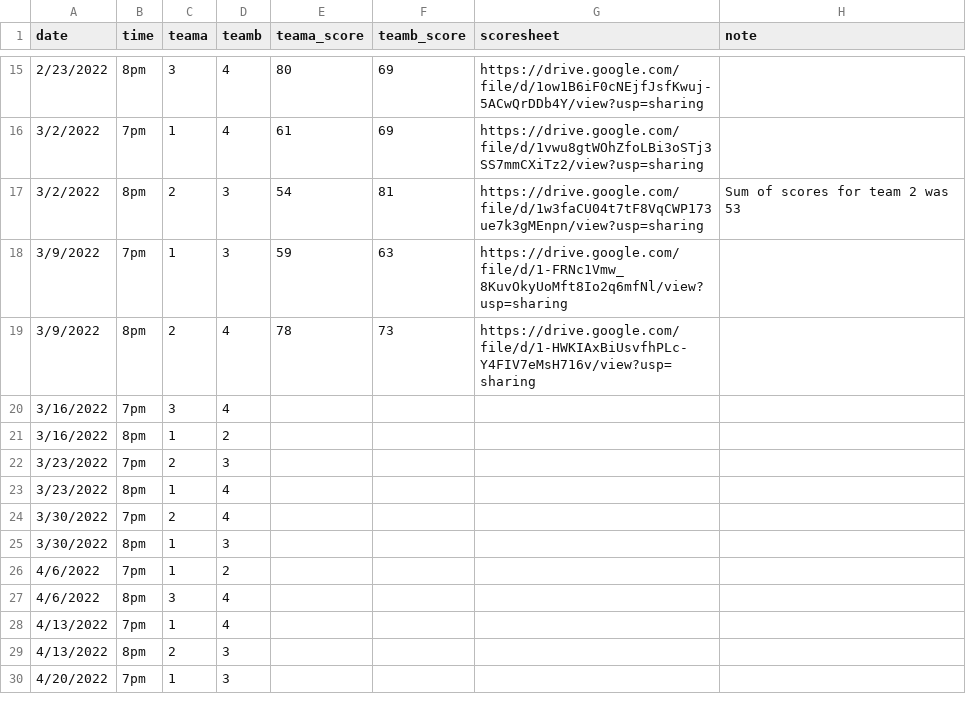
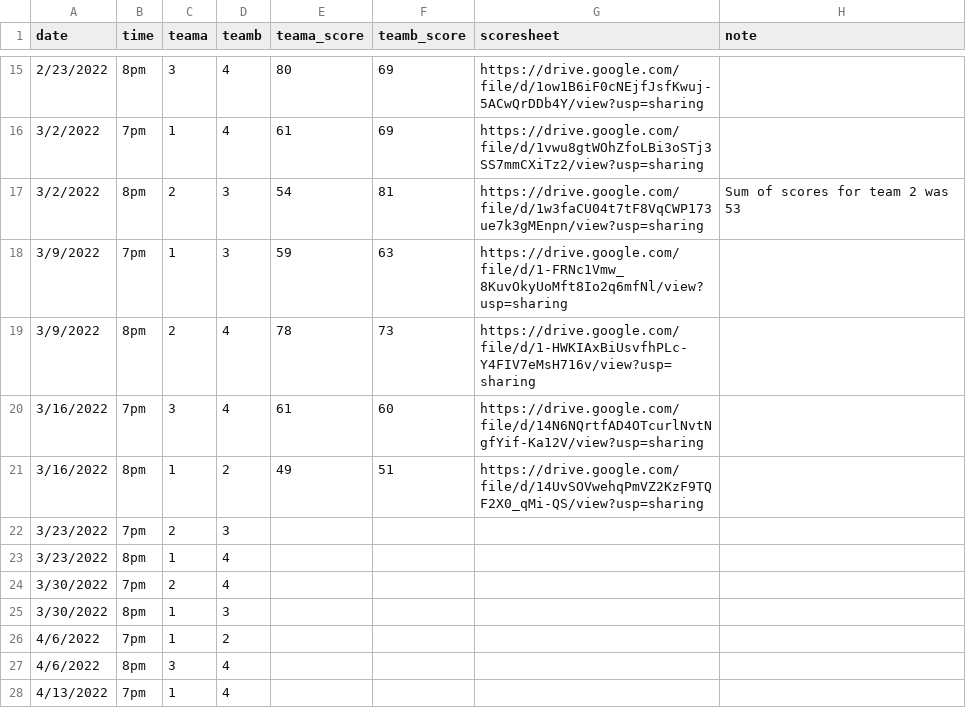
Before and after one commit to corynissen/WNB, a CSV file: data/team_scores.csv, drawn as a sheet; only a part is shown, gaps mark what is left out; the shorter side is filled out with more unchanged rows.

```diff
--- a/data/team_scores.csv
+++ b/data/team_scores.csv
@@ -19,4 +19,4 @@ date,time,teama,teamb,teama_score,teamb_score,scoresheet,note
 3/9/2022,8pm,2,4,78,73,https://drive.google.com/file/d/1-HWKIAxBiUsvfhPLc-Y4FIV7eMsH716v/view?usp=sharing,
-3/16/2022,7pm,3,4,,,,
-3/16/2022,8pm,1,2,,,,
+3/16/2022,7pm,3,4,61,60,https://drive.google.com/file/d/14N6NQrtfAD4OTcurlNvtNgfYif-Ka12V/view?usp=sharing,
+3/16/2022,8pm,1,2,49,51,https://drive.google.com/file/d/14UvSOVwehqPmVZ2KzF9TQF2X0_qMi-QS/view?usp=sharing,
 3/23/2022,7pm,2,3,,,,
```
Also changed, not shown: data/individual_scores.csv, 1 other file.
